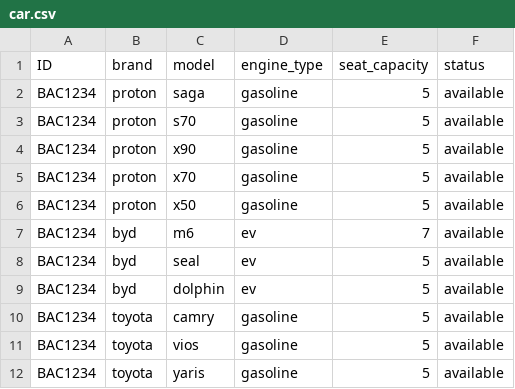
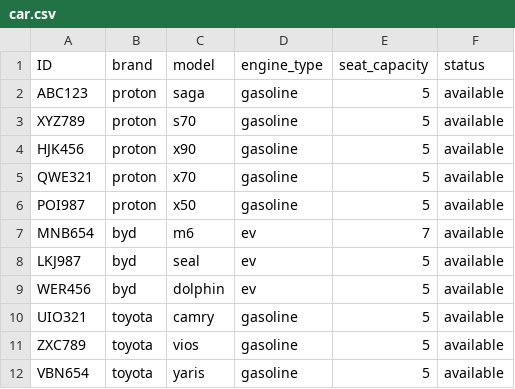
Before and after one commit to mhafiz87/pcpp1-assignment, a CSV file: pcpp1-car-rental/data/car.csv, drawn as a sheet.

Commit message:
Edit car.csv file. Random car plate number for each cars.

```diff
--- a/pcpp1-car-rental/data/car.csv
+++ b/pcpp1-car-rental/data/car.csv
@@ -1,12 +1,12 @@
 ID,brand,model,engine_type,seat_capacity,status
-BAC1234,proton,saga,gasoline,5,available
-BAC1234,proton,s70,gasoline,5,available
-BAC1234,proton,x90,gasoline,5,available
-BAC1234,proton,x70,gasoline,5,available
-BAC1234,proton,x50,gasoline,5,available
-BAC1234,byd,m6,ev,7,available
-BAC1234,byd,seal,ev,5,available
-BAC1234,byd,dolphin,ev,5,available
-BAC1234,toyota,camry,gasoline,5,available
-BAC1234,toyota,vios,gasoline,5,available
-BAC1234,toyota,yaris,gasoline,5,available
+ABC123,proton,saga,gasoline,5,available
+XYZ789,proton,s70,gasoline,5,available
+HJK456,proton,x90,gasoline,5,available
+QWE321,proton,x70,gasoline,5,available
+POI987,proton,x50,gasoline,5,available
+MNB654,byd,m6,ev,7,available
+LKJ987,byd,seal,ev,5,available
+WER456,byd,dolphin,ev,5,available
+UIO321,toyota,camry,gasoline,5,available
+ZXC789,toyota,vios,gasoline,5,available
+VBN654,toyota,yaris,gasoline,5,available
```
